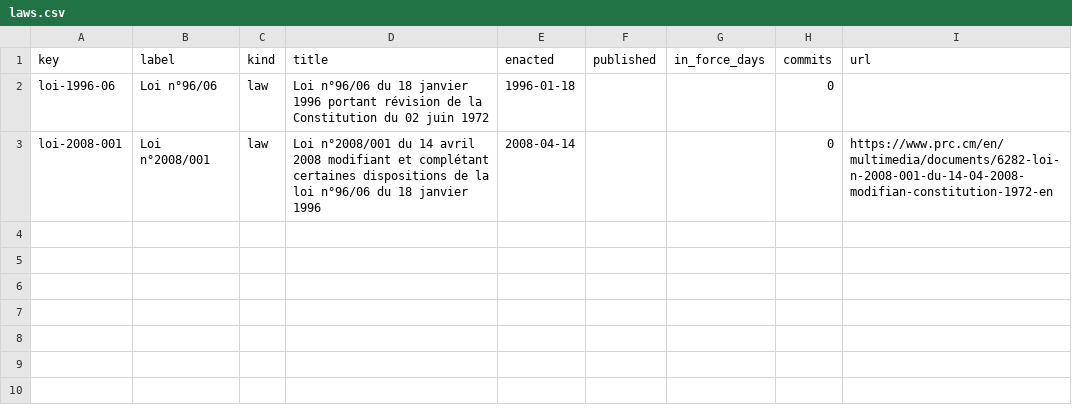
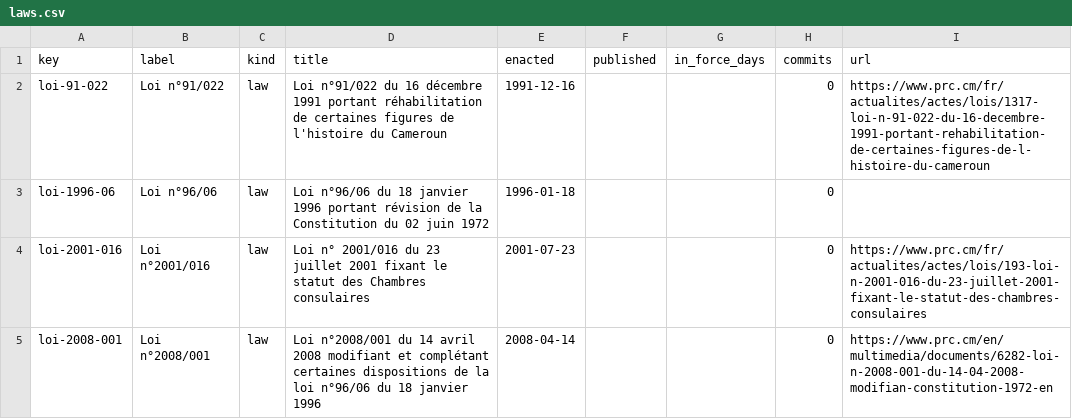
Before and after one commit to lexifina/cameroon-law, a CSV file: data/laws.csv, drawn as a sheet.

Commit message:
Documentation, tables, tools and REPRODUCE.md
Appended 2 commits to 8a95c5b0bfde; corpus sha256 7e052359c04d015345282f3ffba554b69c564937e7052ca6e2370a9a3fbdc78d, data retrieved 2026-11-03.

```diff
--- a/data/laws.csv
+++ b/data/laws.csv
@@ -1,3 +1,5 @@
 key,label,kind,title,enacted,published,in_force_days,commits,url
+loi-91-022,Loi n°91/022,law,Loi n°91/022 du 16 décembre 1991 portant réhabilitation de certaines figures de l'histoire du Cameroun,1991-12-16,,,0,https://www.prc.cm/fr/actualites/actes/lois/1317-loi-n-91-022-du-16-decembre-1991-portant-rehabilitation-de-certaines-figures-de-l-histoire-du-cameroun
 loi-1996-06,Loi n°96/06,law,Loi n°96/06 du 18 janvier 1996 portant révision de la Constitution du 02 juin 1972,1996-01-18,,,0,
+loi-2001-016,Loi n°2001/016,law,Loi n° 2001/016 du 23 juillet 2001 fixant le statut des Chambres consulaires,2001-07-23,,,0,https://www.prc.cm/fr/actualites/actes/lois/193-loi-n-2001-016-du-23-juillet-2001-fixant-le-statut-des-chambres-consulaires
 loi-2008-001,Loi n°2008/001,law,Loi n°2008/001 du 14 avril 2008 modifiant et complétant certaines dispositions de la loi n°96/06 du 18 janvier 1996,2008-04-14,,,0,https://www.prc.cm/en/multimedia/documents/6282-loi-n-2008-001-du-14-04-2008-modifian-constitution-1972-en
```
Also changed, not shown: 7 other files.
